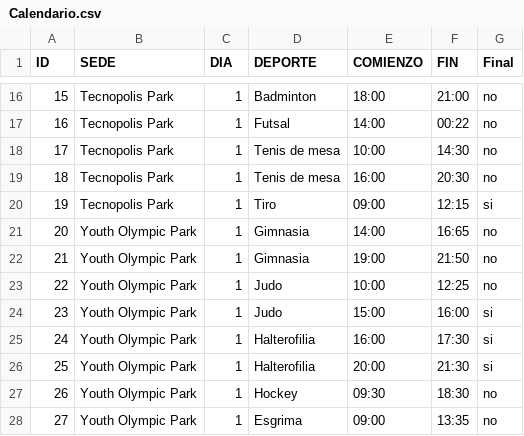
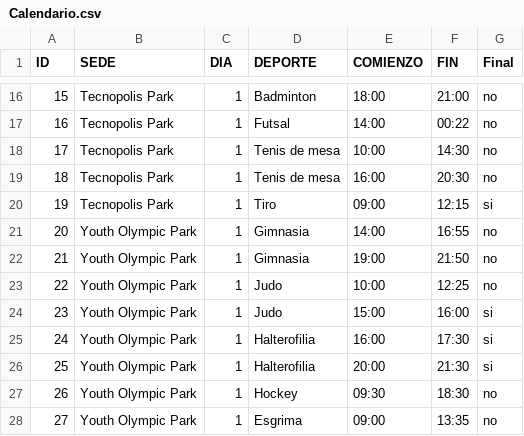
Before and after one commit to maxigis/yogbroadcast, a CSV file: Calendario.csv, drawn as a sheet; only a part is shown, gaps mark what is left out.

```diff
--- a/Calendario.csv
+++ b/Calendario.csv
@@ -20,3 +20,3 @@ ID,SEDE,DIA,DEPORTE,COMIENZO,FIN,Final
 19,Tecnopolis Park,1,Tiro,09:00,12:15,si
-20,Youth Olympic Park,1,Gimnasia,14:00,16:65,no
+20,Youth Olympic Park,1,Gimnasia,14:00,16:55,no
 21,Youth Olympic Park,1,Gimnasia,19:00,21:50,no
```
Also changed, not shown: 2 other files.
